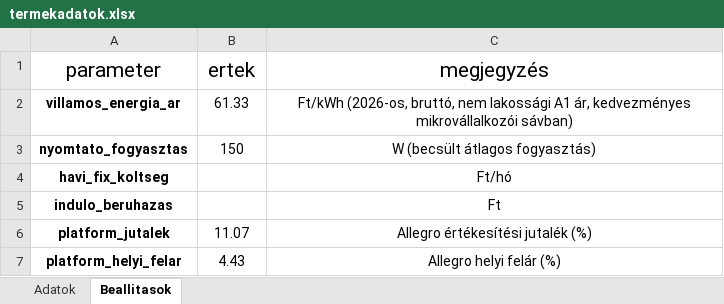
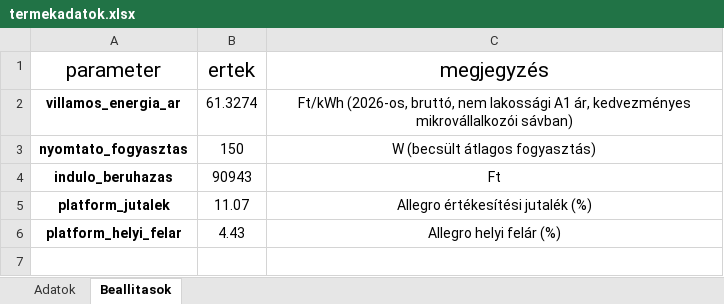
Before and after one commit to csadrienn93/koltseg_kalkulator, an Excel workbook: adatok/termekadatok.xlsx, sheet Beallitasok, drawn as a sheet; values as stored, in another font and other column widths than the file's, no borders; removed rows and columns are numbered as before the commit, all else as after; the diff names each change by its address in the sheet, - before the commit and + after, or states it on an @@ line.

Commit message:
Koltsegkalkulator javitasa es dokumentacio frissitese

```diff
--- a/adatok/termekadatok.xlsx (sheet Beallitasok)
+++ b/adatok/termekadatok.xlsx (sheet Beallitasok)
-B2 (ertek): 61.33
+B2 (ertek): 61.3274
-row 4: havi_fix_koltseg |  | Ft/hó
-B4 (ertek): (empty)
+B4 (ertek): 90943
```
Also changed, not shown: 3 other files.
